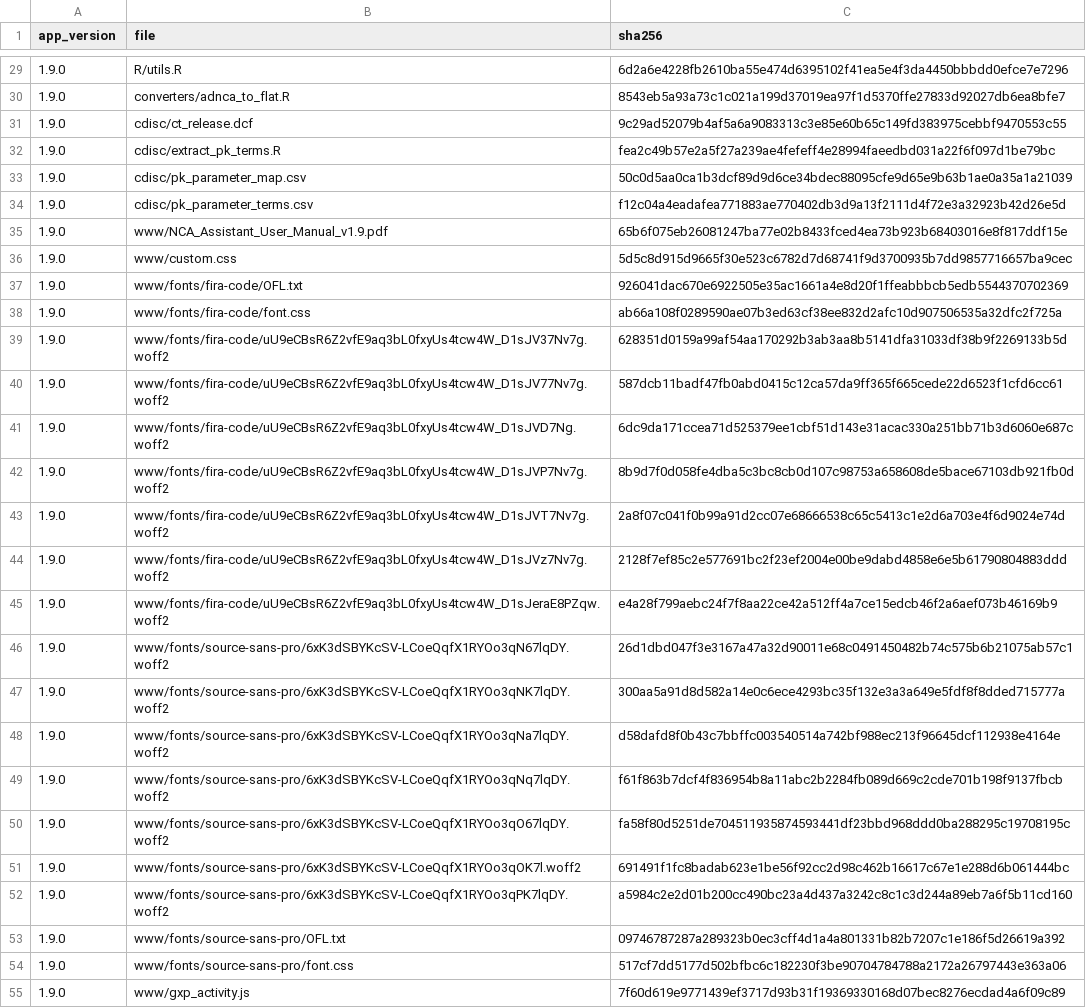
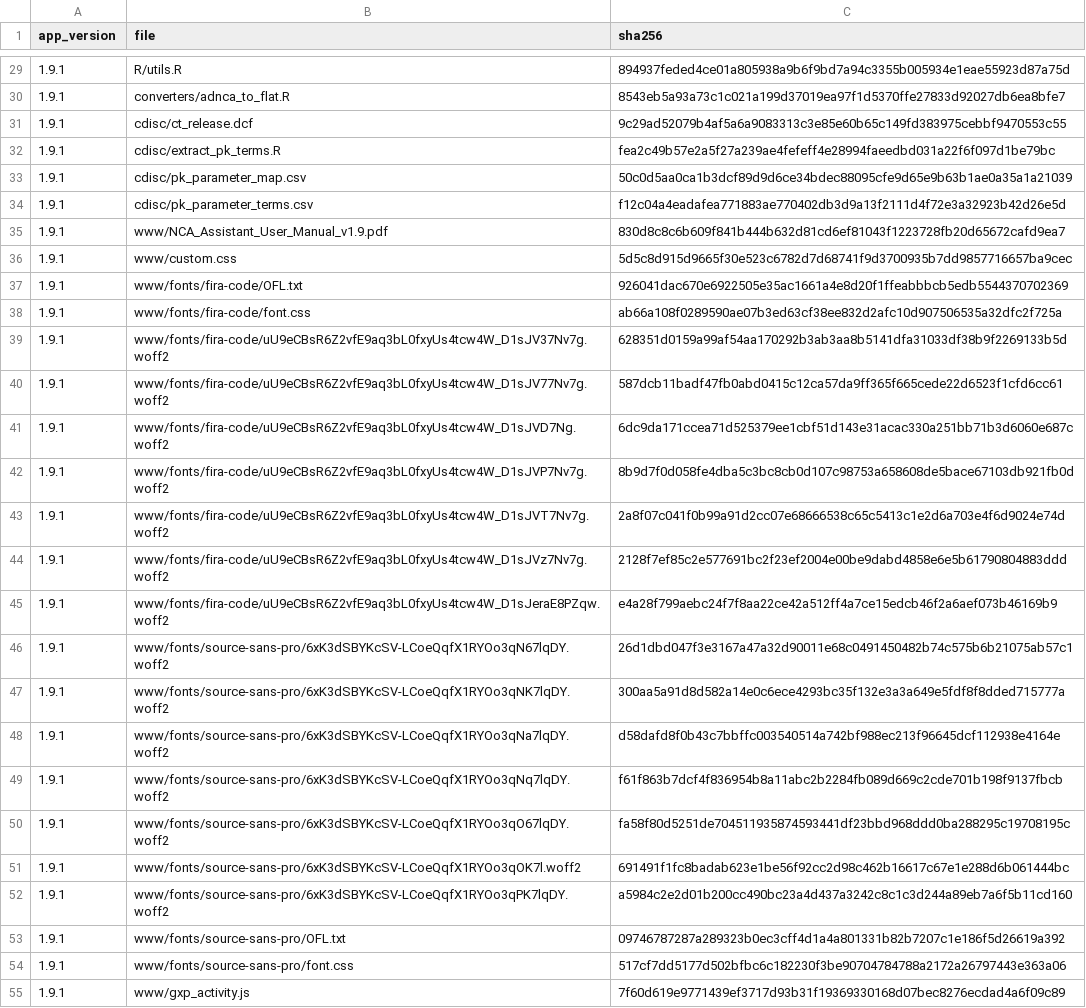
Before and after one commit to Robterheine/ncaassistant, a CSV file: validation/release_manifest.csv, drawn as a sheet; only a part is shown, gaps mark what is left out; the diff covers the shown part only; the diff names each change by its address in the sheet, - before the commit and + after, or states it on an @@ line.

```diff
--- a/validation/release_manifest.csv
+++ b/validation/release_manifest.csv
-A29:A55 (app_version): 1.9.0
+A29:A55 (app_version): 1.9.1
-C29 (sha256): 6d2a6e4228fb2610ba55e474d6395102f41ea5e4f3da4450bbbdd0efce7e7296
+C29 (sha256): 894937feded4ce01a805938a9b6f9bd7a94c3355b005934e1eae55923d87a75d
-C35 (sha256): 65b6f075eb26081247ba77e02b8433fced4ea73b923b68403016e8f817ddf15e
+C35 (sha256): 830d8c8c6b609f841b444b632d81cd6ef81043f1223728fb20d65672cafd9ea7
```
Also changed, not shown: 46 edited cells elsewhere in this file, 26 other files.
